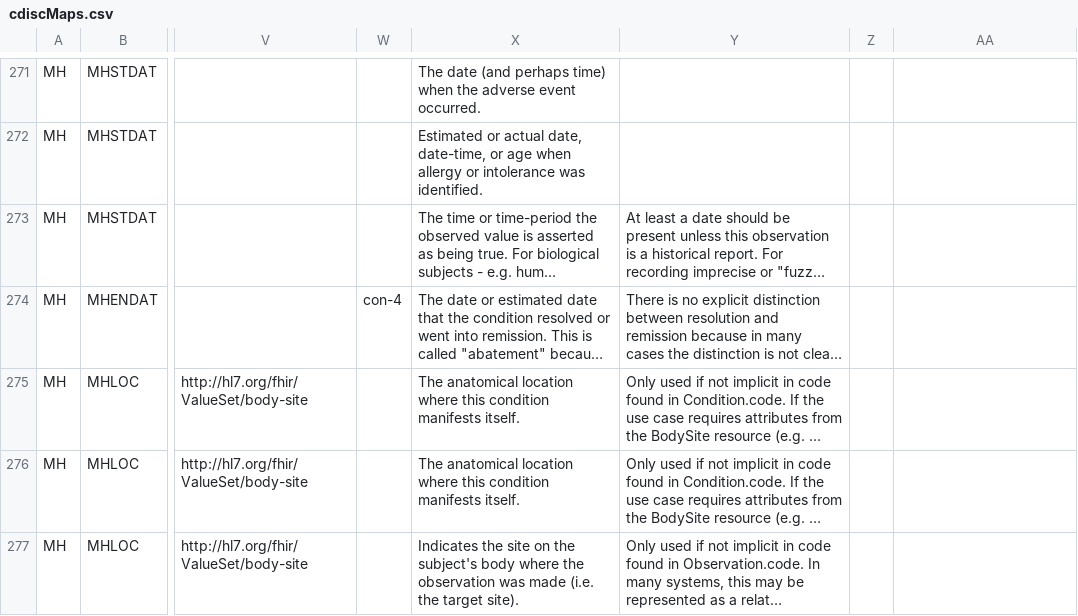
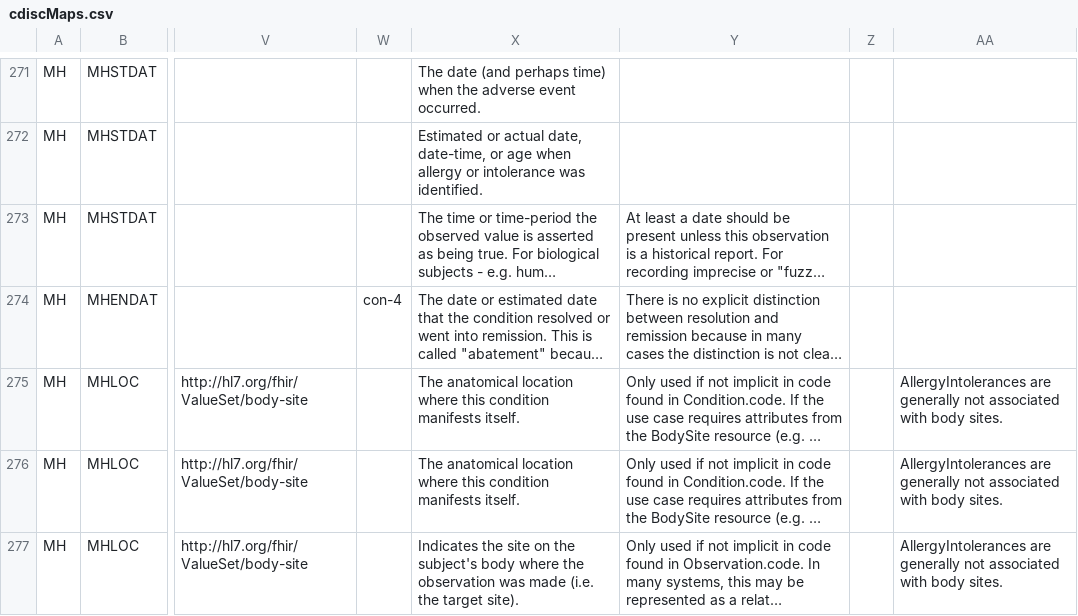
Before and after one commit to HL7/fhir-cdisc-mapping, a CSV file: input/images/cdiscMaps.csv, drawn as a sheet; only a part is shown, gaps mark what is left out; long unchanged cells end in …; the diff covers the shown part only; the diff names each change by its address in the sheet, - before the commit and + after, or states it on an @@ line.

```diff
--- a/input/images/cdiscMaps.csv
+++ b/input/images/cdiscMaps.csv
-AA275:AA277: (empty)
+AA275:AA277: AllergyIntolerances are generally not associated with body sites.
```
Also changed, not shown: 55 edited cells elsewhere in this file, 25 other files.
